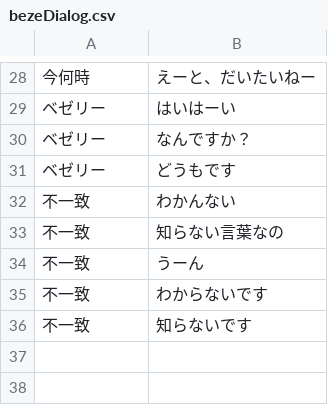
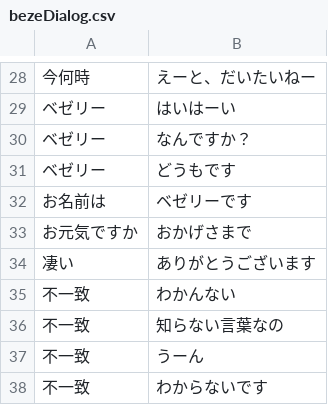
Before and after one commit to bezelie/testpi, a CSV file: bezeDialog.csv, drawn as a sheet; only a part is shown, gaps mark what is left out; the shorter side is filled out with more unchanged rows; the diff names each change by its address in the sheet, - before the commit and + after, or states it on an @@ line.

```diff
--- a/bezeDialog.csv
+++ b/bezeDialog.csv
+row 32: お名前は | ベゼリーです
+row 33: お元気ですか | おかげさまで
+row 34: 凄い | ありがとうございます
```
Also changed, not shown: bezeTalk.csv, 15 other files.
